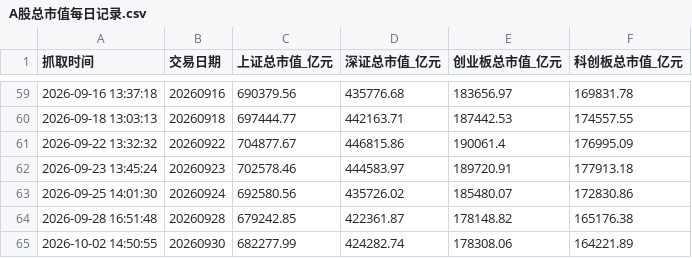
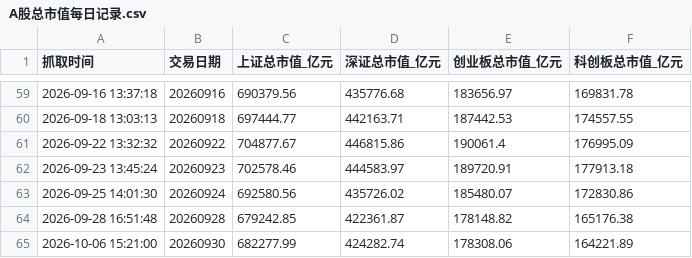
Before and after one commit to xiangjingjie94-commits/AStockMonitor, a CSV file: A股总市值每日记录.csv, drawn as a sheet; only a part is shown, gaps mark what is left out.

```diff
--- a/A股总市值每日记录.csv
+++ b/A股总市值每日记录.csv
@@ -64,2 +64,2 @@
 2026-09-28 16:51:48,20260928,679242.85,422361.87,178148.82,165176.38
-2026-10-02 14:50:55,20260930,682277.99,424282.74,178308.06,164221.89
+2026-10-06 15:21:00,20260930,682277.99,424282.74,178308.06,164221.89
```
